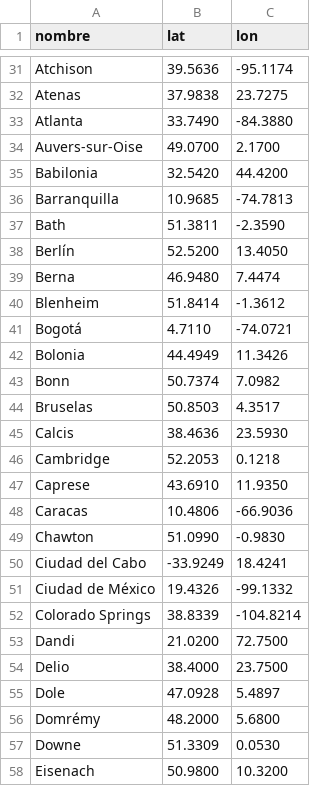
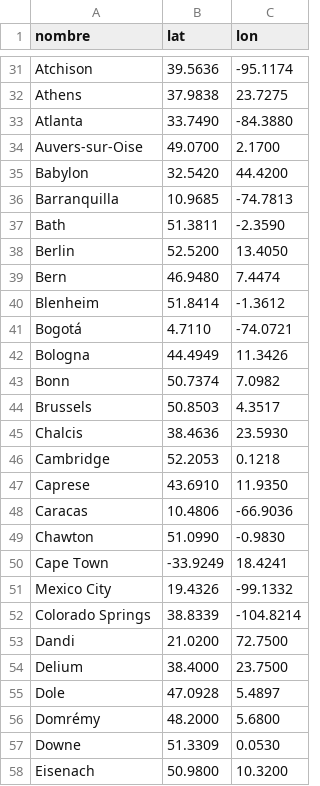
Before and after one commit to taganz/WhoIsWhere, a CSV file: data/ciudades.csv, drawn as a sheet; only a part is shown, gaps mark what is left out; the diff covers the shown part only; the diff names each change by its address in the sheet, - before the commit and + after, or states it on an @@ line.

```diff
--- a/data/ciudades.csv
+++ b/data/ciudades.csv
-A32 (nombre): Atenas
+A32 (nombre): Athens
-A35 (nombre): Babilonia
+A35 (nombre): Babylon
-A38 (nombre): Berlín
+A38 (nombre): Berlin
-A39 (nombre): Berna
+A39 (nombre): Bern
-A42 (nombre): Bolonia
+A42 (nombre): Bologna
-A44 (nombre): Bruselas
+A44 (nombre): Brussels
-A45 (nombre): Calcis
+A45 (nombre): Chalcis
-A50 (nombre): Ciudad del Cabo
+A50 (nombre): Cape Town
-A51 (nombre): Ciudad de México
+A51 (nombre): Mexico City
-A54 (nombre): Delio
+A54 (nombre): Delium
```
Also changed, not shown: 40 edited cells elsewhere in this file, data/hechos.csv, data/personajes.csv, 12 other files.
